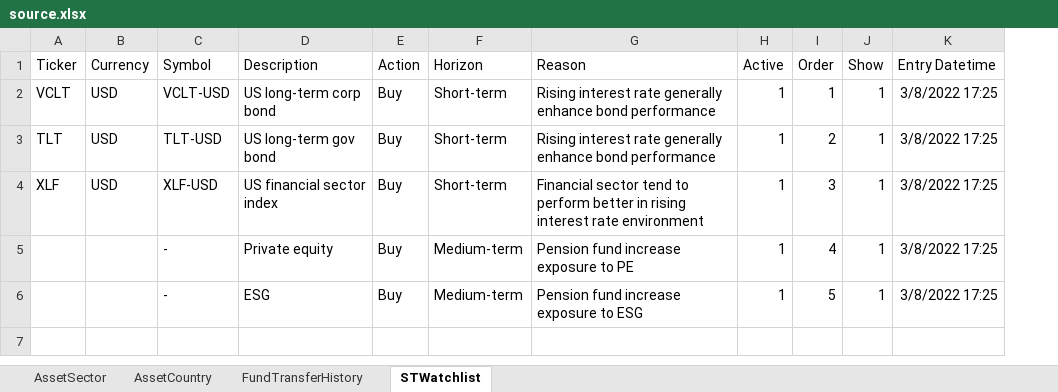
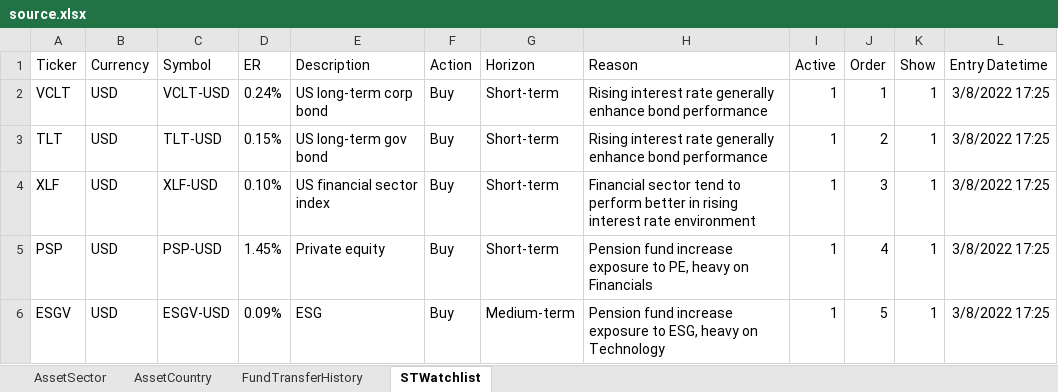
Before and after one commit to x2007tro/MyBroKe, an Excel workbook: updater/source.xlsx, sheet STWatchlist, drawn as a sheet; values as stored, in another font and other column widths than the file's, no borders; addresses are those after the commit; the diff names each change by its address in the sheet, - before the commit and + after, or states it on an @@ line.

```diff
--- a/updater/source.xlsx (sheet STWatchlist)
+++ b/updater/source.xlsx (sheet STWatchlist)
+column D (ER), rows 2-6: 0.24% | 0.15% | 0.10% | 1.45% | 0.09%
-A5 (Ticker): (empty)
+A5 (Ticker): PSP
-B5:B6 (Currency): (empty)
+B5:B6 (Currency): USD
-C5 (Symbol): -
+C5 (Symbol): PSP-USD
-G5 (Horizon): Medium-term
+G5 (Horizon): Short-term
-H5 (Reason): …exposure to PE
+H5 (Reason): …exposure to PE, heavy on Financials
-A6 (Ticker): (empty)
+A6 (Ticker): ESGV
-C6 (Symbol): -
+C6 (Symbol): ESGV-USD
-H6 (Reason): …exposure to ESG
+H6 (Reason): …exposure to ESG, heavy on Technology
```
Also changed, not shown: sheet AssetSector, sheet AssetCountry, 1 other file.
